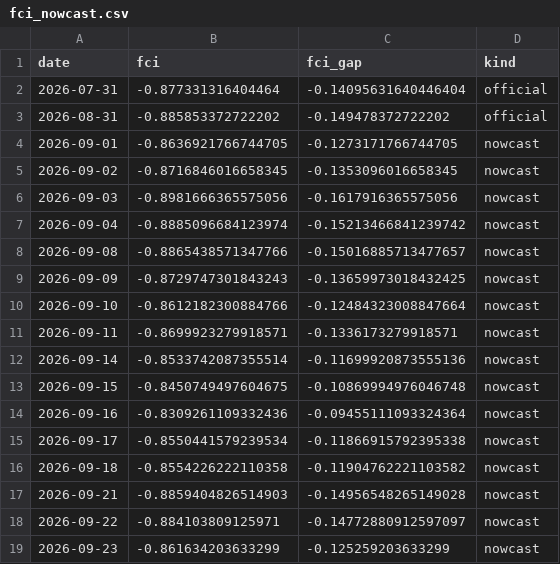
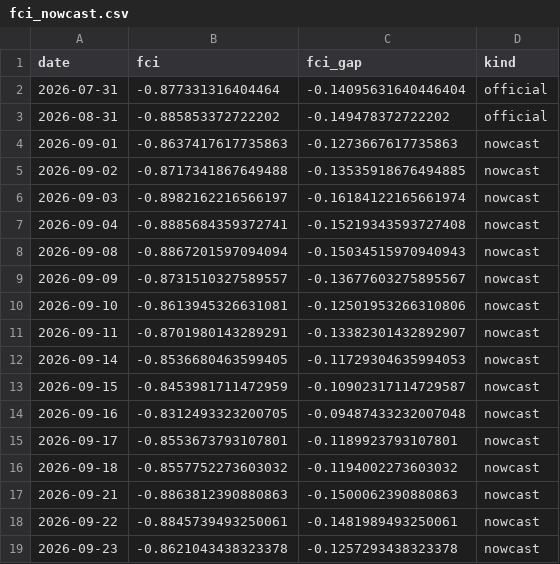
Before and after one commit to alp-simsek/fcistar, a CSV file: backend/data/output/fci_nowcast.csv, drawn as a sheet; only a part is shown; the diff covers the shown part only.

```diff
--- a/backend/data/output/fci_nowcast.csv
+++ b/backend/data/output/fci_nowcast.csv
@@ -3,17 +3,17 @@ date,fci,fci_gap,kind
 2026-08-31,-0.885853372722202,-0.149478372722202,official
-2026-09-01,-0.8636921766744705,-0.1273171766744705,nowcast
-2026-09-02,-0.8716846016658345,-0.1353096016658345,nowcast
-2026-09-03,-0.8981666365575056,-0.1617916365575056,nowcast
-2026-09-04,-0.8885096684123974,-0.15213466841239742,nowcast
-2026-09-08,-0.8865438571347766,-0.15016885713477657,nowcast
-2026-09-09,-0.8729747301843243,-0.13659973018432425,nowcast
-2026-09-10,-0.8612182300884766,-0.12484323008847664,nowcast
-2026-09-11,-0.8699923279918571,-0.1336173279918571,nowcast
-2026-09-14,-0.8533742087355514,-0.11699920873555136,nowcast
-2026-09-15,-0.8450749497604675,-0.10869994976046748,nowcast
-2026-09-16,-0.8309261109332436,-0.09455111093324364,nowcast
-2026-09-17,-0.8550441579239534,-0.11866915792395338,nowcast
-2026-09-18,-0.8554226222110358,-0.11904762221103582,nowcast
-2026-09-21,-0.8859404826514903,-0.14956548265149028,nowcast
-2026-09-22,-0.884103809125971,-0.14772880912597097,nowcast
-2026-09-23,-0.861634203633299,-0.125259203633299,nowcast
+2026-09-01,-0.8637417617735863,-0.1273667617735863,nowcast
+2026-09-02,-0.8717341867649488,-0.13535918676494885,nowcast
+2026-09-03,-0.8982162216566197,-0.16184122165661974,nowcast
+2026-09-04,-0.8885684359372741,-0.15219343593727408,nowcast
+2026-09-08,-0.8867201597094094,-0.15034515970940943,nowcast
+2026-09-09,-0.8731510327589557,-0.13677603275895567,nowcast
+2026-09-10,-0.8613945326631081,-0.12501953266310806,nowcast
+2026-09-11,-0.8701980143289291,-0.13382301432892907,nowcast
+2026-09-14,-0.8536680463599405,-0.11729304635994053,nowcast
+2026-09-15,-0.8453981711472959,-0.10902317114729587,nowcast
+2026-09-16,-0.8312493323200705,-0.09487433232007048,nowcast
+2026-09-17,-0.8553673793107801,-0.1189923793107801,nowcast
+2026-09-18,-0.8557752273603032,-0.1194002273603032,nowcast
+2026-09-21,-0.8863812390880863,-0.1500062390880863,nowcast
+2026-09-22,-0.8845739493250061,-0.1481989493250061,nowcast
+2026-09-23,-0.8621043438323378,-0.1257293438323378,nowcast
```
Also changed, not shown: 1 added row and 12 edited cells elsewhere in this file, backend/data/output/fci_components.csv, 1 other file.
